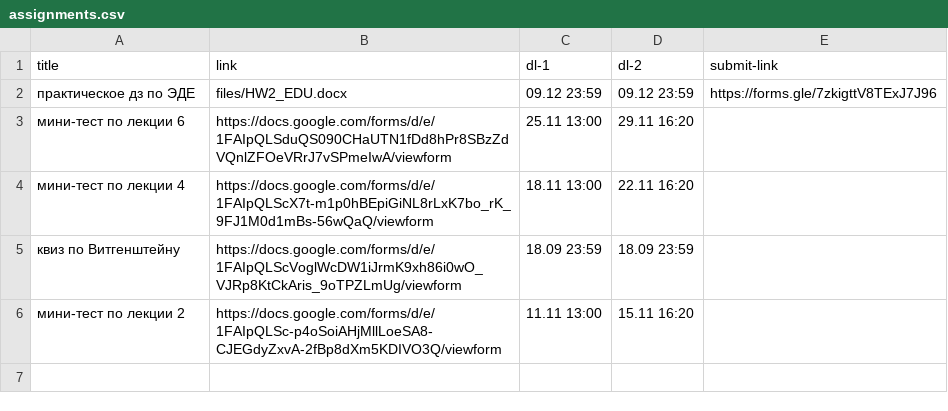
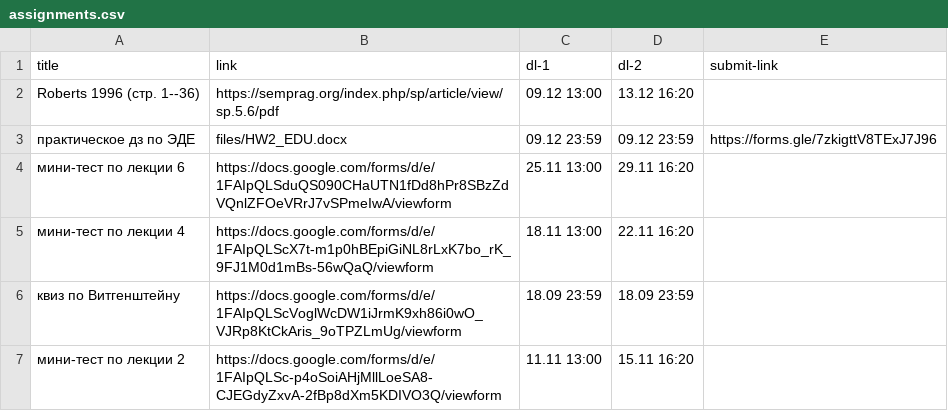
Before and after one commit to discourse-hse-ling/2024, a CSV file: _data/assignments.csv, drawn as a sheet.

Commit message:
roberts

```diff
--- a/_data/assignments.csv
+++ b/_data/assignments.csv
@@ -1,2 +1,3 @@
 title,link,dl-1,dl-2,submit-link
+Roberts 1996 (стр. 1--36),https://semprag.org/index.php/sp/article/view/sp.5.6/pdf,09.12 13:00,13.12 16:20
 практическое дз по ЭДЕ,files/HW2_EDU.docx,09.12 23:59,09.12 23:59,https://forms.gle/7zkigttV8TExJ7J96
```
